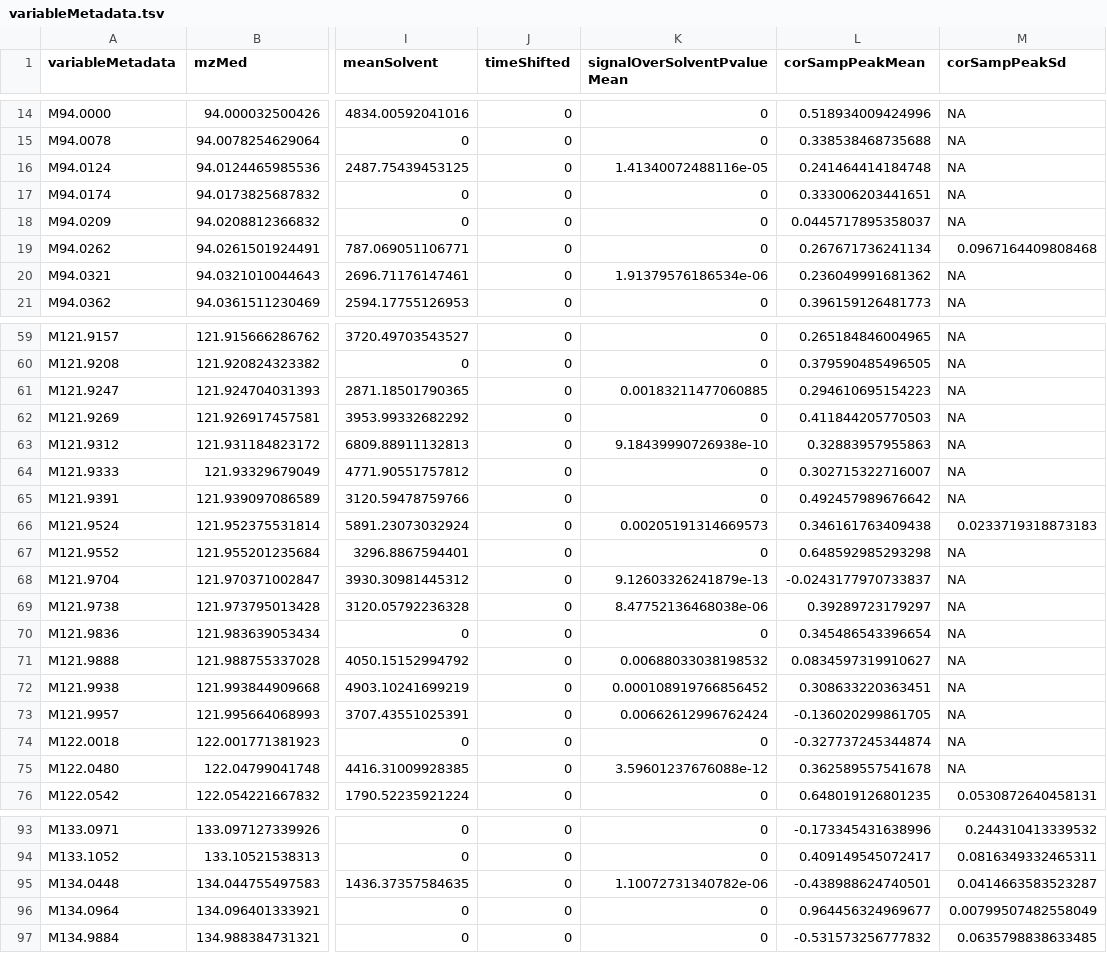
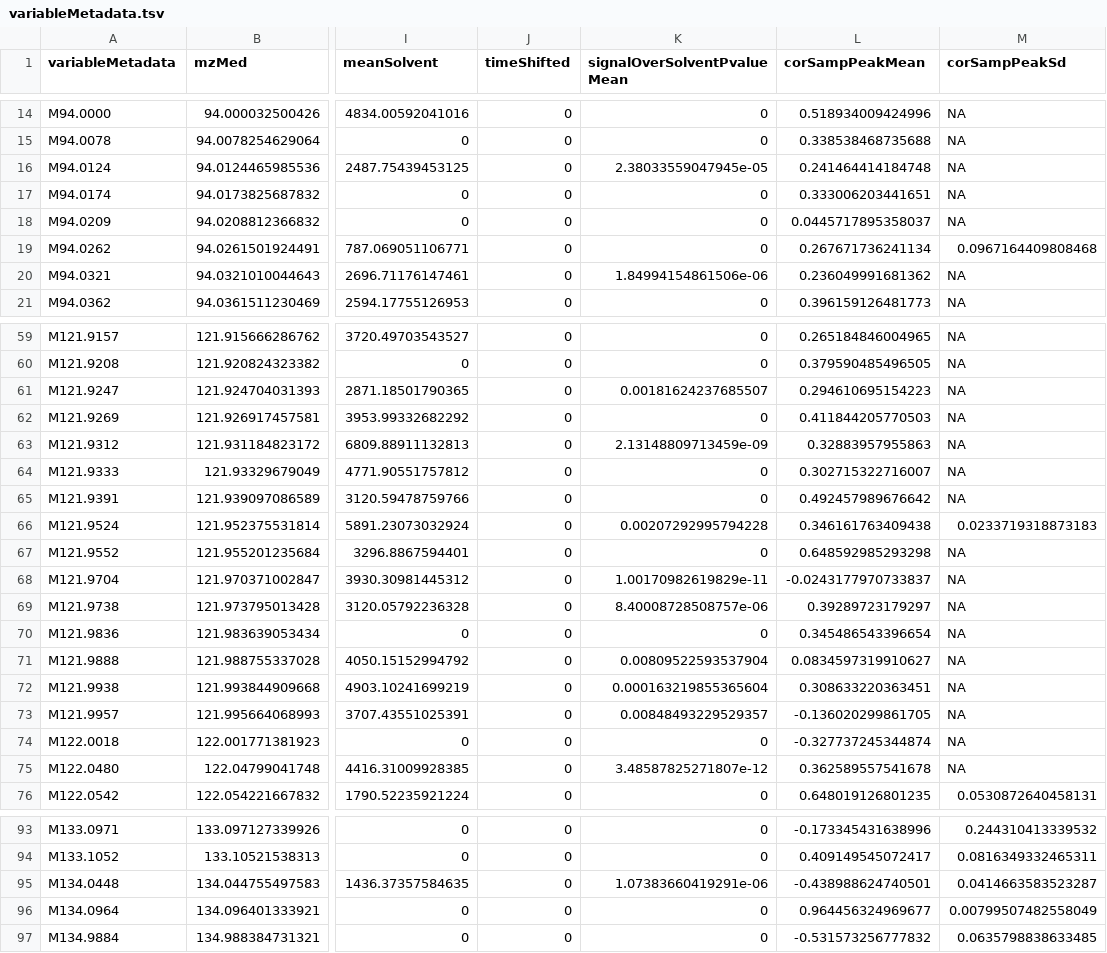
Before and after one commit to workflow4metabolomics/profia, a TSV file: runit/output/variableMetadata.tsv, drawn as a sheet; only a part is shown, gaps mark what is left out; the diff covers the shown part only; the diff names each change by its address in the sheet, - before the commit and + after, or states it on an @@ line.

```diff
--- a/runit/output/variableMetadata.tsv
+++ b/runit/output/variableMetadata.tsv
-K16 (signalOverSolventPvalueMean): 1.41340072488116e-05
+K16 (signalOverSolventPvalueMean): 2.38033559047945e-05
-K20 (signalOverSolventPvalueMean): 1.91379576186534e-06
+K20 (signalOverSolventPvalueMean): 1.84994154861506e-06
-K61 (signalOverSolventPvalueMean): 0.00183211477060885
+K61 (signalOverSolventPvalueMean): 0.00181624237685507
-K63 (signalOverSolventPvalueMean): 9.18439990726938e-10
+K63 (signalOverSolventPvalueMean): 2.13148809713459e-09
-K66 (signalOverSolventPvalueMean): 0.00205191314669573
+K66 (signalOverSolventPvalueMean): 0.00207292995794228
-K68 (signalOverSolventPvalueMean): 9.12603326241879e-13
+K68 (signalOverSolventPvalueMean): 1.00170982619829e-11
-K69 (signalOverSolventPvalueMean): 8.47752136468038e-06
+K69 (signalOverSolventPvalueMean): 8.40008728508757e-06
-K71 (signalOverSolventPvalueMean): 0.00688033038198532
+K71 (signalOverSolventPvalueMean): 0.00809522593537904
-K72 (signalOverSolventPvalueMean): 0.000108919766856452
+K72 (signalOverSolventPvalueMean): 0.000163219855365604
-K73 (signalOverSolventPvalueMean): 0.00662612996762424
+K73 (signalOverSolventPvalueMean): 0.00848493229529357
-K75 (signalOverSolventPvalueMean): 3.59601237676088e-12
+K75 (signalOverSolventPvalueMean): 3.48587825271807e-12
-K95 (signalOverSolventPvalueMean): 1.10072731340782e-06
+K95 (signalOverSolventPvalueMean): 1.07383660419291e-06
```
Also changed, not shown: 18 edited cells elsewhere in this file, 6 other files.
